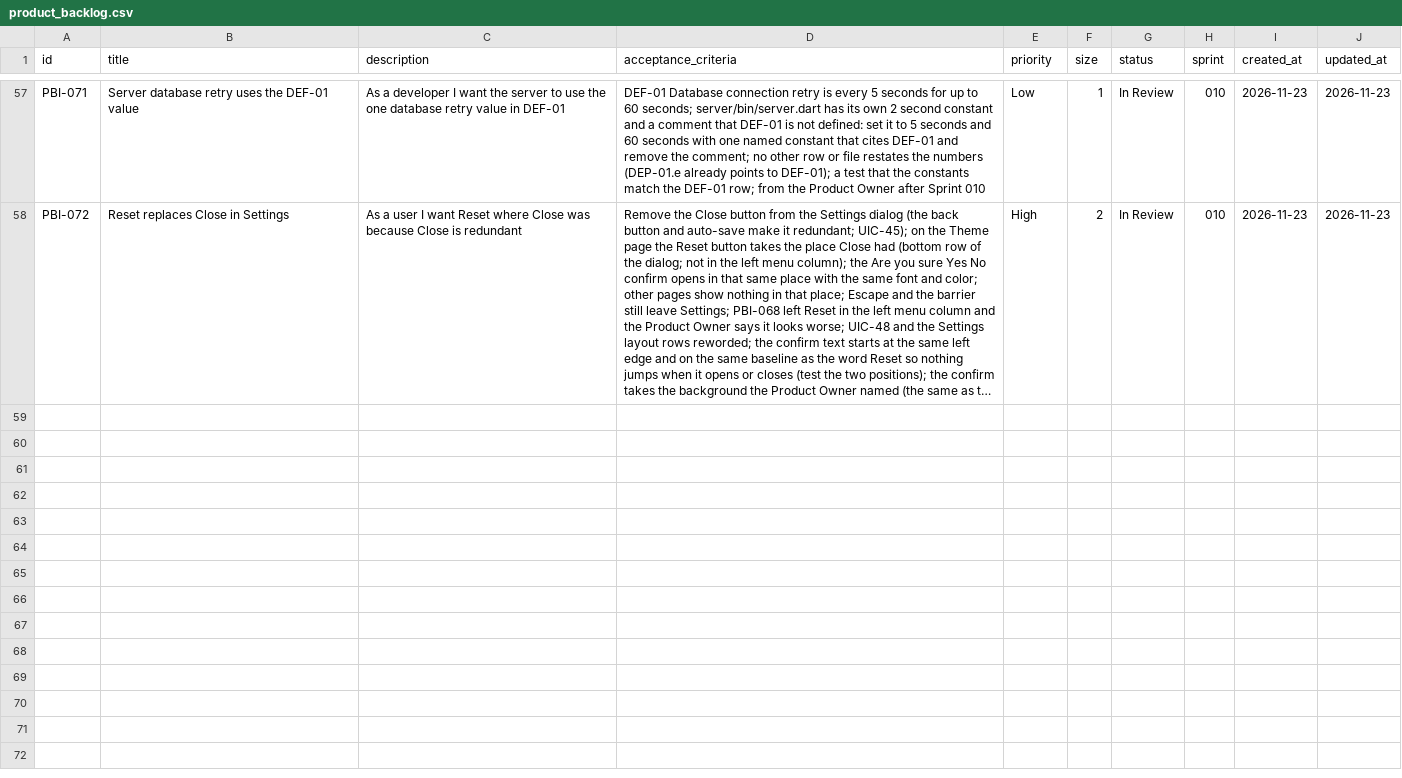
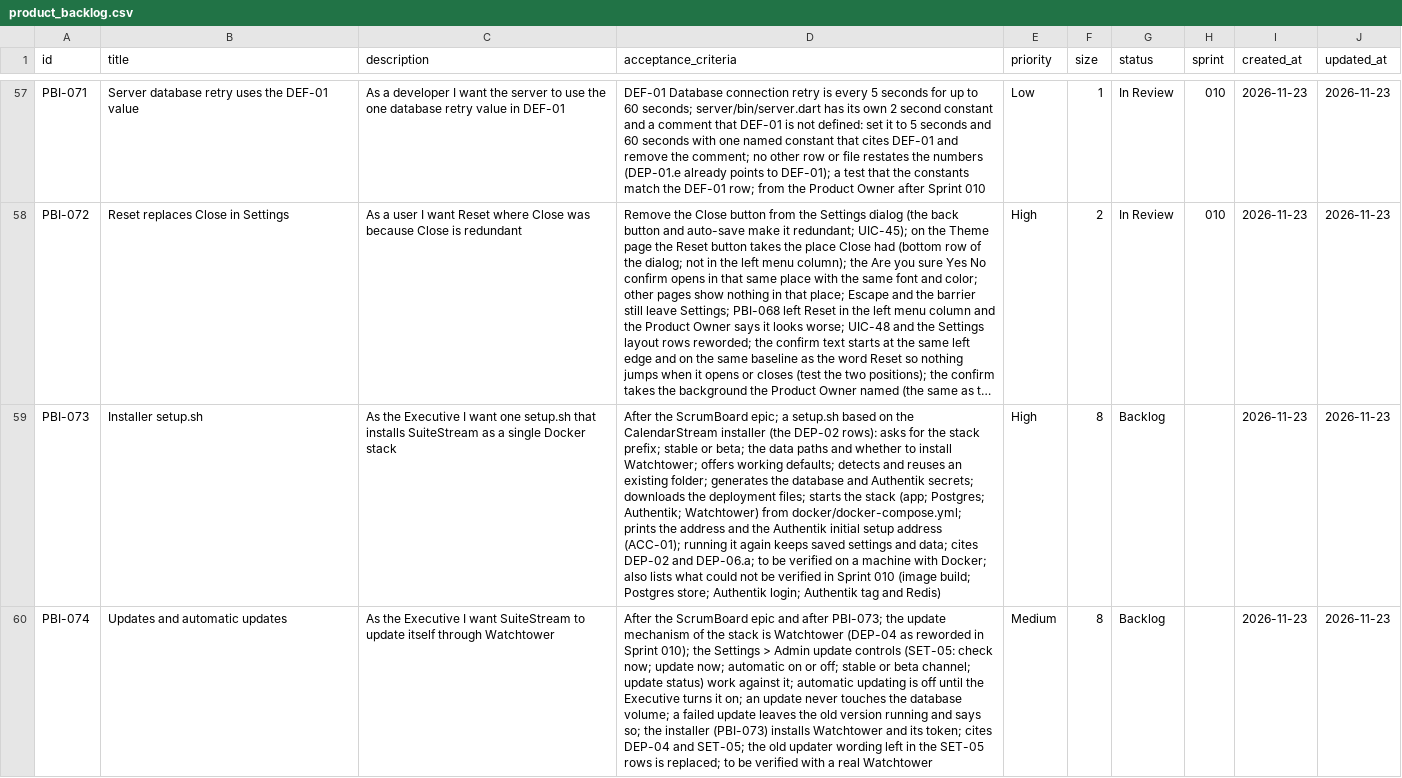
Before and after one commit to Uuugh/SuiteStream, a CSV file: scrum/product_backlog.csv, drawn as a sheet; only a part is shown, gaps mark what is left out; long unchanged cells end in …; the diff names each change by its address in the sheet, - before the commit and + after, or states it on an @@ line.

```diff
--- a/scrum/product_backlog.csv
+++ b/scrum/product_backlog.csv
+row 59: PBI-073 | Installer setup.sh | As the Executive I want one setup.sh that installs SuiteStream as a single Docker stack | After the ScrumBoard epic; a setup.sh based on the CalendarStream installer (the DEP-02 rows): asks for the stack prefix; stable or beta; the data paths and whether to install Watchtower; offers working defaults; detects and reuses an existing folder; generates the database and Authentik secrets; downloads the deployment files; starts the stack (app; Postgres; Authentik; Watchtower) from docker/docker-compose.yml; prints the address and the Authentik initial setup address (ACC-01); running it again keeps saved settings and data; cites DEP-02 and DEP-06.a; to be verified on a machine with Docker; also lists what could not be verified in Sprint 010 (image build; Postgres store; Authentik login; Authentik tag and Redis) | High | 8 | Backlog |  | 2026-11-23 | 2026-11-23
+row 60: PBI-074 | Updates and automatic updates | As the Executive I want SuiteStream to update itself through Watchtower | After the ScrumBoard epic and after PBI-073; the update mechanism of the stack is Watchtower (DEP-04 as reworded in Sprint 010); the Settings > Admin update controls (SET-05: check now; update now; automatic on or off; stable or beta channel; update status) work against it; automatic updating is off until the Executive turns it on; an update never touches the database volume; a failed update leaves the old version running and says so; the installer (PBI-073) installs Watchtower and its token; cites DEP-04 and SET-05; the old updater wording left in the SET-05 rows is replaced; to be verified with a real Watchtower | Medium | 8 | Backlog |  | 2026-11-23 | 2026-11-23
```
